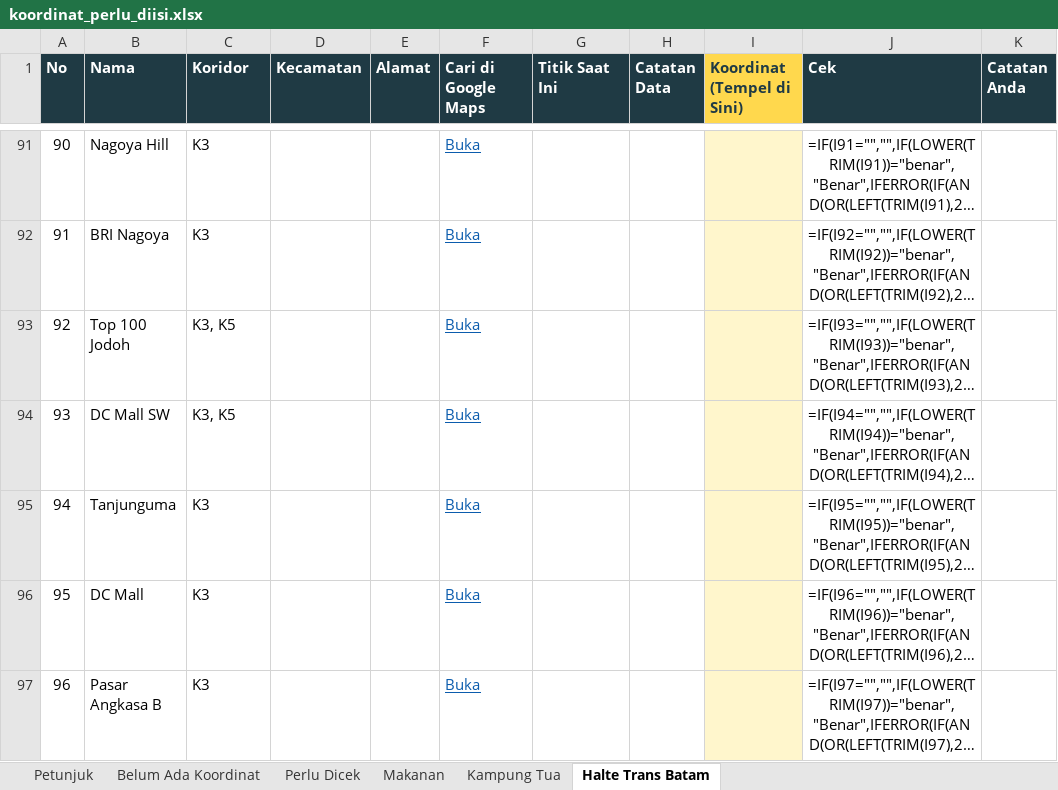
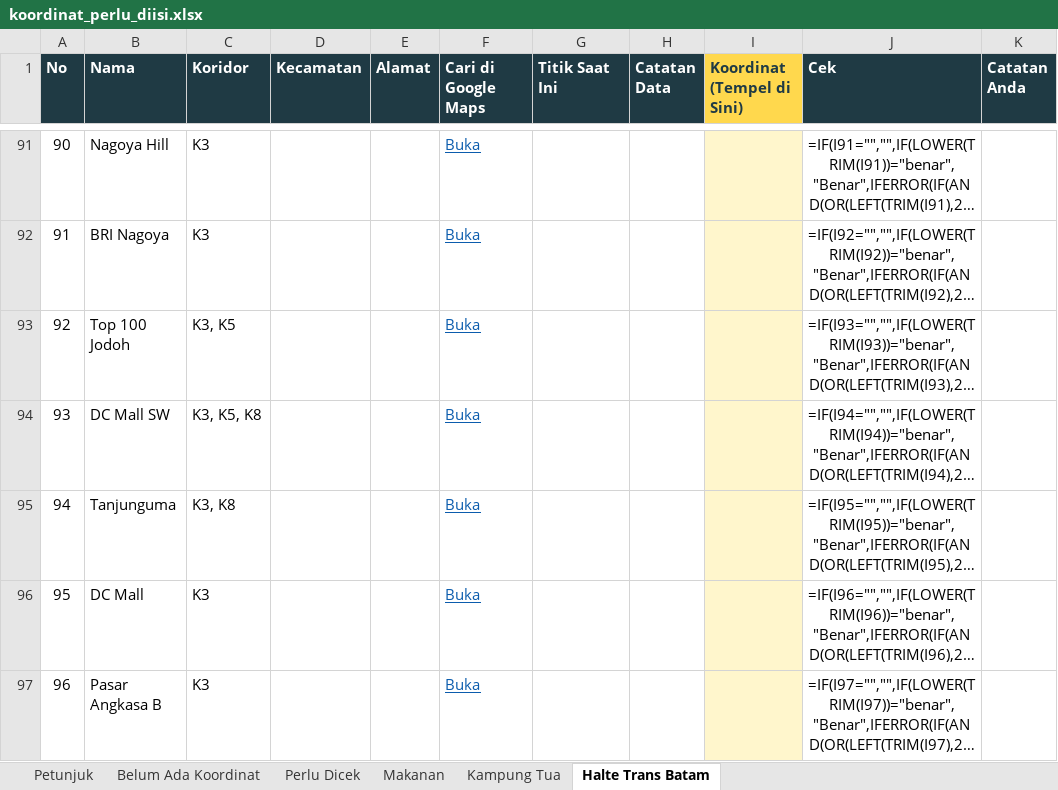
Before and after one commit to bashideffendi/batamcityhall, an Excel workbook: data/koordinat_perlu_diisi.xlsx, sheet Halte Trans Batam, drawn as a sheet; only a part is shown, gaps mark what is left out; long unchanged cells end in …; values as stored, in another font and other column widths than the file's, no borders; formulas without a stored value are shown as written; conditional formats not drawn; the diff covers the shown part only; the diff names each change by its address in the sheet, - before the commit and + after, or states it on an @@ line.

```diff
--- a/data/koordinat_perlu_diisi.xlsx (sheet Halte Trans Batam)
+++ b/data/koordinat_perlu_diisi.xlsx (sheet Halte Trans Batam)
-C94 (Koridor): K3, K5
+C94 (Koridor): K3, K5, K8
-C95 (Koridor): K3
+C95 (Koridor): K3, K8
```
Also changed, not shown: 75 added rows and 26 edited cells elsewhere in this sheet, sheet Petunjuk, formulas that keep their value, 13 other files.
